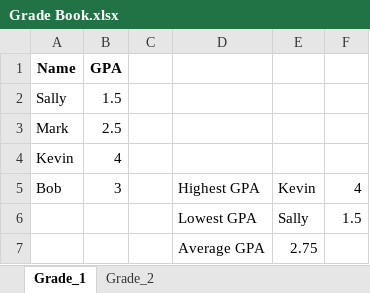
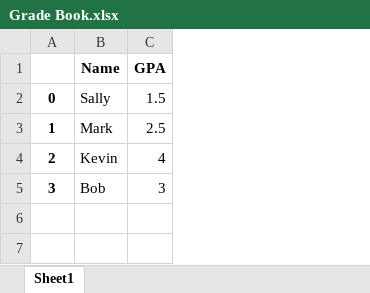
Before and after one commit to kgrove002/Example_of_Data_Analyst, an Excel workbook: Data Analyst - JSON/Grade Book.xlsx, sheet Sheet1, drawn as a sheet; values as stored, in another font and other column widths than the file's, no borders; charts and pictures not drawn; removed rows and columns are numbered as before the commit, all else as after; the diff names each change by its address in the sheet, - before the commit and + after, or states it on an @@ line.

```diff
--- a/Data Analyst - JSON/Grade Book.xlsx (sheet Sheet1)
+++ b/Data Analyst - JSON/Grade Book.xlsx (sheet Sheet1)
-sheet tab: Grade_1
+sheet tab: Sheet1
-sheet tab: Grade_2
+column A, rows 2-5: 0 | 1 | 2 | 3
-column C, empty
-column D, row 5: Highest GPA
-column E, row 5: Kevin
-column F, row 5: 4
-row 6:  |  |  | Lowest GPA | Sally | 1.5
-row 7:  |  |  | Average GPA | 2.75
```
Also changed, not shown: charts or pictures, 2 other files.
